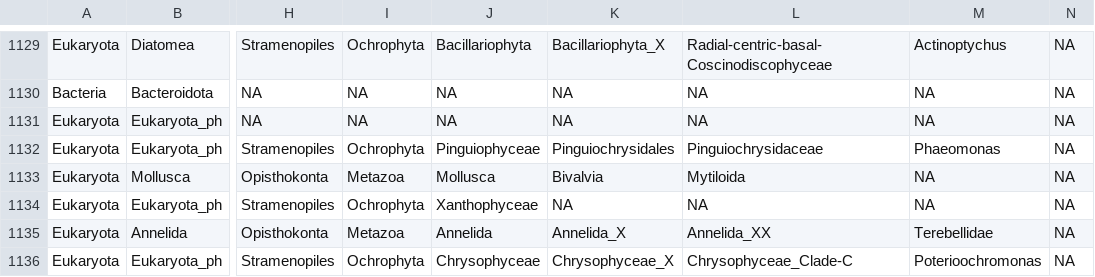
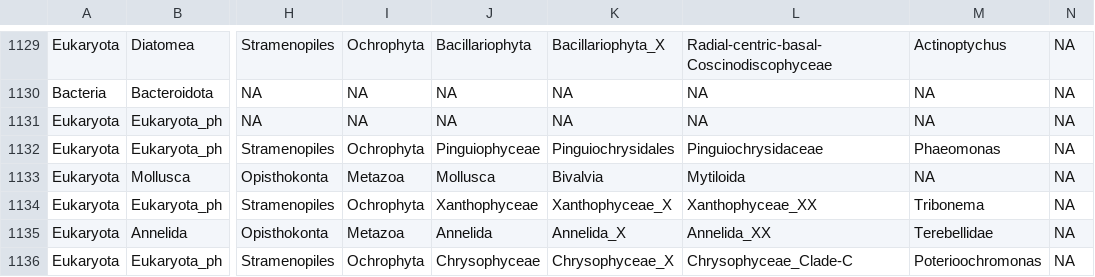
Before and after one commit to dcat4/amplicon_bioinformatics, a CSV file: taxonomy_pipeline/tax_table_mapping/results/idtax_silva_to_pr2/idtax_silva_to_pr2_mapped.csv, drawn as a sheet; only a part is shown, gaps mark what is left out; the diff names each change by its address in the sheet, - before the commit and + after, or states it on an @@ line.

```diff
--- a/taxonomy_pipeline/tax_table_mapping/results/idtax_silva_to_pr2/idtax_silva_to_pr2_mapped.csv
+++ b/taxonomy_pipeline/tax_table_mapping/results/idtax_silva_to_pr2/idtax_silva_to_pr2_mapped.csv
-K1134: NA
+K1134: Xanthophyceae_X
-L1134: NA
+L1134: Xanthophyceae_XX
-M1134: NA
+M1134: Tribonema
```
Also changed, not shown: taxonomy_pipeline/tax_table_mapping/results/bayes_silva_to_pr2/bayes_silva_to_pr2_mapped.csv, taxonomy_pipeline/tax_table_mapping/results/bayes_silva_to_pr2/bayes_silva_to_pr2_not_mapped.csv, 8 other files.
